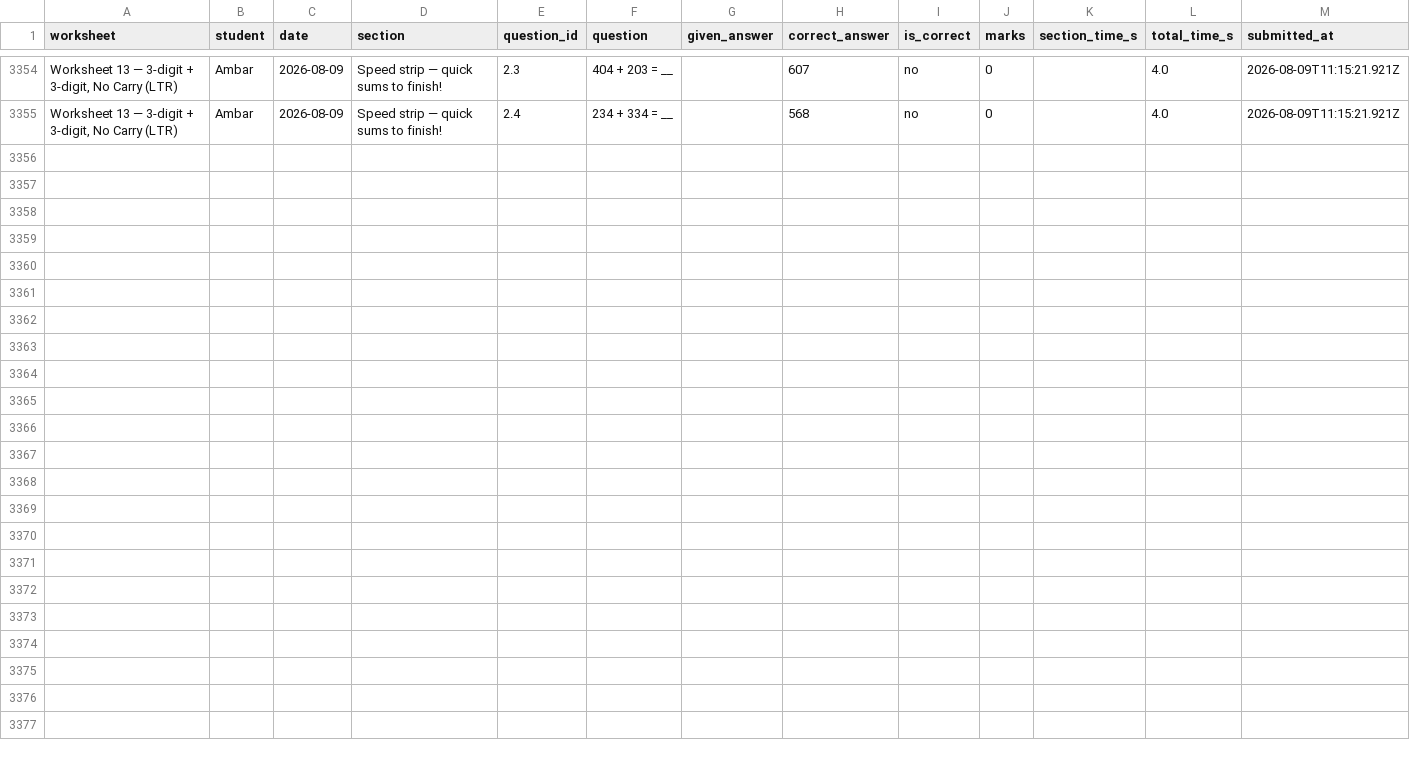
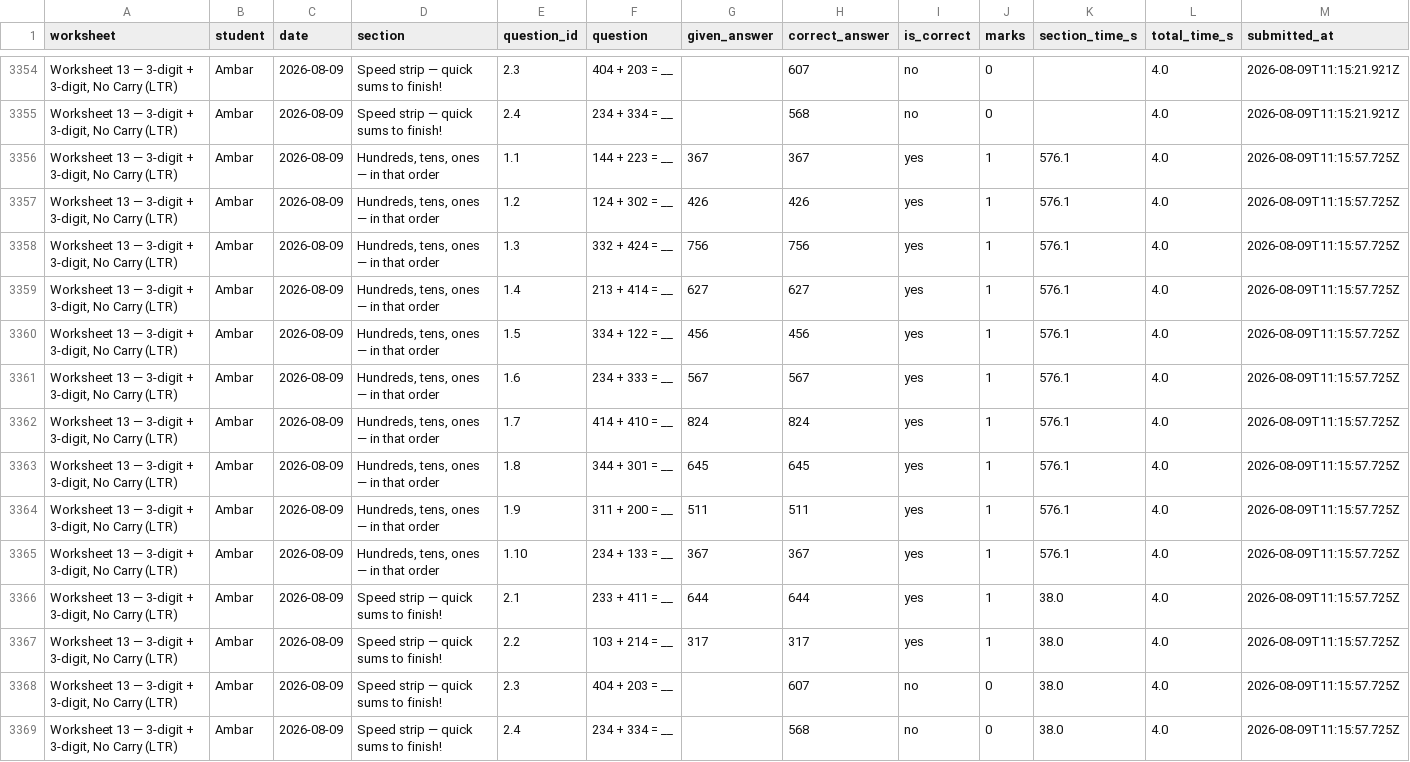
Before and after one commit to guneetkaur/worksheets-bidi, a CSV file: results/results.csv, drawn as a sheet; only a part is shown, gaps mark what is left out; the diff names each change by its address in the sheet, - before the commit and + after, or states it on an @@ line.

Commit message:
results: Worksheet 13 — 3-digit + 3-digit, No Carry (LTR) (2026-08-09)

```diff
--- a/results/results.csv
+++ b/results/results.csv
+row 3356: Worksheet 13 — 3-digit + 3-digit, No Carry (LTR) | Ambar | 2026-08-09 | Hundreds, tens, ones — in that order | 1.1 | 144 + 223 = __ | 367 | 367 | yes | 1 | 576.1 | 4.0 | 2026-08-09T11:15:57.725Z
+row 3357: Worksheet 13 — 3-digit + 3-digit, No Carry (LTR) | Ambar | 2026-08-09 | Hundreds, tens, ones — in that order | 1.2 | 124 + 302 = __ | 426 | 426 | yes | 1 | 576.1 | 4.0 | 2026-08-09T11:15:57.725Z
+row 3358: Worksheet 13 — 3-digit + 3-digit, No Carry (LTR) | Ambar | 2026-08-09 | Hundreds, tens, ones — in that order | 1.3 | 332 + 424 = __ | 756 | 756 | yes | 1 | 576.1 | 4.0 | 2026-08-09T11:15:57.725Z
+row 3359: Worksheet 13 — 3-digit + 3-digit, No Carry (LTR) | Ambar | 2026-08-09 | Hundreds, tens, ones — in that order | 1.4 | 213 + 414 = __ | 627 | 627 | yes | 1 | 576.1 | 4.0 | 2026-08-09T11:15:57.725Z
+row 3360: Worksheet 13 — 3-digit + 3-digit, No Carry (LTR) | Ambar | 2026-08-09 | Hundreds, tens, ones — in that order | 1.5 | 334 + 122 = __ | 456 | 456 | yes | 1 | 576.1 | 4.0 | 2026-08-09T11:15:57.725Z
+row 3361: Worksheet 13 — 3-digit + 3-digit, No Carry (LTR) | Ambar | 2026-08-09 | Hundreds, tens, ones — in that order | 1.6 | 234 + 333 = __ | 567 | 567 | yes | 1 | 576.1 | 4.0 | 2026-08-09T11:15:57.725Z
+row 3362: Worksheet 13 — 3-digit + 3-digit, No Carry (LTR) | Ambar | 2026-08-09 | Hundreds, tens, ones — in that order | 1.7 | 414 + 410 = __ | 824 | 824 | yes | 1 | 576.1 | 4.0 | 2026-08-09T11:15:57.725Z
+row 3363: Worksheet 13 — 3-digit + 3-digit, No Carry (LTR) | Ambar | 2026-08-09 | Hundreds, tens, ones — in that order | 1.8 | 344 + 301 = __ | 645 | 645 | yes | 1 | 576.1 | 4.0 | 2026-08-09T11:15:57.725Z
+row 3364: Worksheet 13 — 3-digit + 3-digit, No Carry (LTR) | Ambar | 2026-08-09 | Hundreds, tens, ones — in that order | 1.9 | 311 + 200 = __ | 511 | 511 | yes | 1 | 576.1 | 4.0 | 2026-08-09T11:15:57.725Z
+row 3365: Worksheet 13 — 3-digit + 3-digit, No Carry (LTR) | Ambar | 2026-08-09 | Hundreds, tens, ones — in that order | 1.10 | 234 + 133 = __ | 367 | 367 | yes | 1 | 576.1 | 4.0 | 2026-08-09T11:15:57.725Z
+row 3366: Worksheet 13 — 3-digit + 3-digit, No Carry (LTR) | Ambar | 2026-08-09 | Speed strip — quick sums to finish! | 2.1 | 233 + 411 = __ | 644 | 644 | yes | 1 | 38.0 | 4.0 | 2026-08-09T11:15:57.725Z
+row 3367: Worksheet 13 — 3-digit + 3-digit, No Carry (LTR) | Ambar | 2026-08-09 | Speed strip — quick sums to finish! | 2.2 | 103 + 214 = __ | 317 | 317 | yes | 1 | 38.0 | 4.0 | 2026-08-09T11:15:57.725Z
+row 3368: Worksheet 13 — 3-digit + 3-digit, No Carry (LTR) | Ambar | 2026-08-09 | Speed strip — quick sums to finish! | 2.3 | 404 + 203 = __ |  | 607 | no | 0 | 38.0 | 4.0 | 2026-08-09T11:15:57.725Z
+row 3369: Worksheet 13 — 3-digit + 3-digit, No Carry (LTR) | Ambar | 2026-08-09 | Speed strip — quick sums to finish! | 2.4 | 234 + 334 = __ |  | 568 | no | 0 | 38.0 | 4.0 | 2026-08-09T11:15:57.725Z
```
